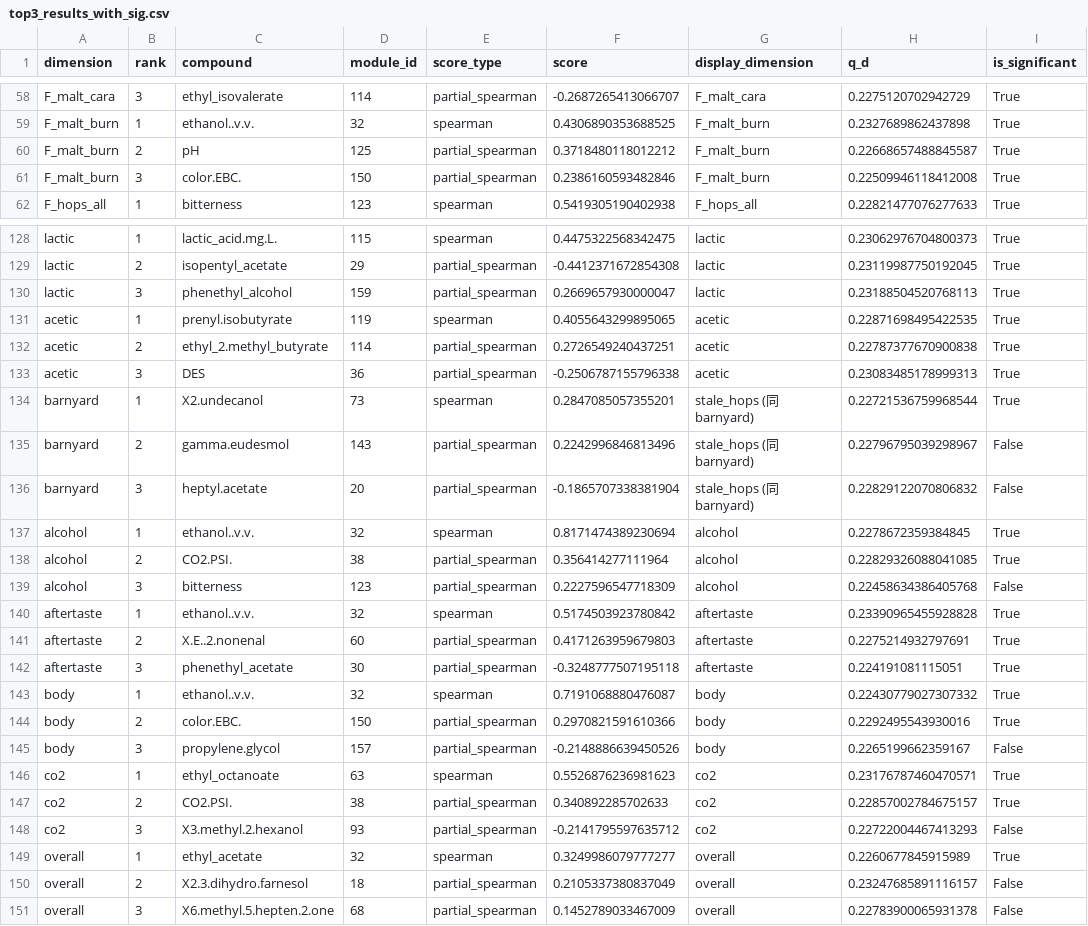
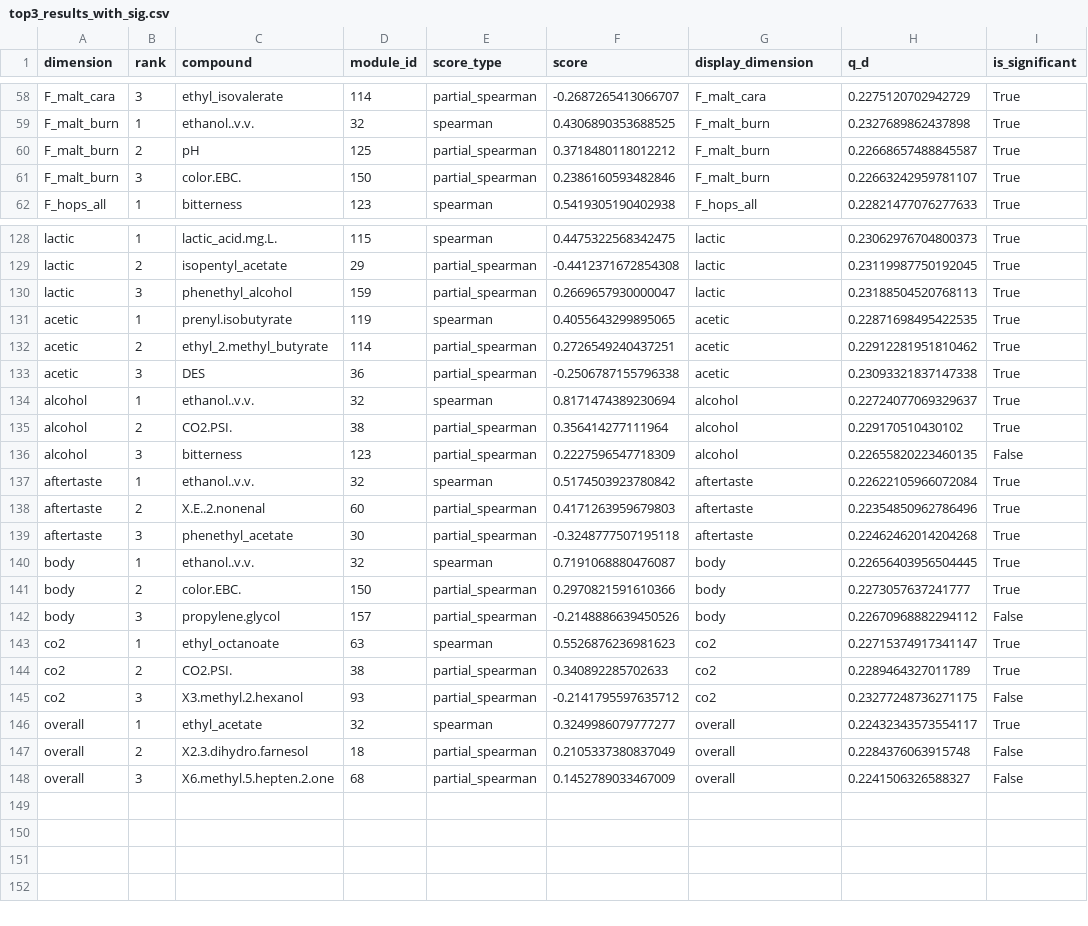
Before and after one commit to magneticyue-tech/2026MathorCup-WWX, a CSV file: code/data/processed/q2/top3_results_with_sig.csv, drawn as a sheet; only a part is shown, gaps mark what is left out; the diff covers the shown part only.

```diff
--- a/code/data/processed/q2/top3_results_with_sig.csv
+++ b/code/data/processed/q2/top3_results_with_sig.csv
@@ -60,3 +60,3 @@ F_malt_burn,1,ethanol..v.v.,32,spearman,0.4306890353688525,F_malt_burn,0.2327689
 F_malt_burn,2,pH,125,partial_spearman,0.3718480118012212,F_malt_burn,0.22668657488845587,True
-F_malt_burn,3,color.EBC.,150,partial_spearman,0.2386160593482846,F_malt_burn,0.22509946118412008,True
+F_malt_burn,3,color.EBC.,150,partial_spearman,0.2386160593482846,F_malt_burn,0.22663242959781107,True
 F_hops_all,1,bitterness,123,spearman,0.5419305190402938,F_hops_all,0.22821477076277633,True
@@ -131,21 +131,18 @@ lactic,3,phenethyl_alcohol,159,partial_spearman,0.2669657930000047,lactic,0.2318
 acetic,1,prenyl.isobutyrate,119,spearman,0.4055643299895065,acetic,0.22871698495422535,True
-acetic,2,ethyl_2.methyl_butyrate,114,partial_spearman,0.2726549240437251,acetic,0.22787377670900838,True
-acetic,3,DES,36,partial_spearman,-0.2506787155796338,acetic,0.23083485178999313,True
-barnyard,1,X2.undecanol,73,spearman,0.2847085057355201,stale_hops (同 barnyard),0.22721536759968544,True
-barnyard,2,gamma.eudesmol,143,partial_spearman,0.2242996846813496,stale_hops (同 barnyard),0.22796795039298967,False
-barnyard,3,heptyl.acetate,20,partial_spearman,-0.1865707338381904,stale_hops (同 barnyard),0.22829122070806832,False
-alcohol,1,ethanol..v.v.,32,spearman,0.8171474389230694,alcohol,0.2278672359384845,True
-alcohol,2,CO2.PSI.,38,partial_spearman,0.356414277111964,alcohol,0.22829326088041085,True
-alcohol,3,bitterness,123,partial_spearman,0.2227596547718309,alcohol,0.22458634386405768,False
-aftertaste,1,ethanol..v.v.,32,spearman,0.5174503923780842,aftertaste,0.23390965455928828,True
-aftertaste,2,X.E..2.nonenal,60,partial_spearman,0.4171263959679803,aftertaste,0.2275214932797691,True
-aftertaste,3,phenethyl_acetate,30,partial_spearman,-0.3248777507195118,aftertaste,0.224191081115051,True
-body,1,ethanol..v.v.,32,spearman,0.7191068880476087,body,0.22430779027307332,True
-body,2,color.EBC.,150,partial_spearman,0.2970821591610366,body,0.2292495543930016,True
-body,3,propylene.glycol,157,partial_spearman,-0.2148886639450526,body,0.2265199662359167,False
-co2,1,ethyl_octanoate,63,spearman,0.5526876236981623,co2,0.23176787460470571,True
-co2,2,CO2.PSI.,38,partial_spearman,0.340892285702633,co2,0.22857002784675157,True
-co2,3,X3.methyl.2.hexanol,93,partial_spearman,-0.2141795597635712,co2,0.22722004467413293,False
-overall,1,ethyl_acetate,32,spearman,0.3249986079777277,overall,0.2260677845915989,True
-overall,2,X2.3.dihydro.farnesol,18,partial_spearman,0.2105337380837049,overall,0.23247685891116157,False
-overall,3,X6.methyl.5.hepten.2.one,68,partial_spearman,0.1452789033467009,overall,0.22783900065931378,False
+acetic,2,ethyl_2.methyl_butyrate,114,partial_spearman,0.2726549240437251,acetic,0.22912281951810462,True
+acetic,3,DES,36,partial_spearman,-0.2506787155796338,acetic,0.23093321837147338,True
+alcohol,1,ethanol..v.v.,32,spearman,0.8171474389230694,alcohol,0.22724077069329637,True
+alcohol,2,CO2.PSI.,38,partial_spearman,0.356414277111964,alcohol,0.229170510430102,True
+alcohol,3,bitterness,123,partial_spearman,0.2227596547718309,alcohol,0.22655820223460135,False
+aftertaste,1,ethanol..v.v.,32,spearman,0.5174503923780842,aftertaste,0.22622105966072084,True
+aftertaste,2,X.E..2.nonenal,60,partial_spearman,0.4171263959679803,aftertaste,0.22354850962786496,True
+aftertaste,3,phenethyl_acetate,30,partial_spearman,-0.3248777507195118,aftertaste,0.22462462014204268,True
+body,1,ethanol..v.v.,32,spearman,0.7191068880476087,body,0.22656403956504445,True
+body,2,color.EBC.,150,partial_spearman,0.2970821591610366,body,0.2273057637241777,True
+body,3,propylene.glycol,157,partial_spearman,-0.2148886639450526,body,0.22670968882294112,False
+co2,1,ethyl_octanoate,63,spearman,0.5526876236981623,co2,0.22715374917341147,True
+co2,2,CO2.PSI.,38,partial_spearman,0.340892285702633,co2,0.2289464327011789,True
+co2,3,X3.methyl.2.hexanol,93,partial_spearman,-0.2141795597635712,co2,0.23277248736271175,False
+overall,1,ethyl_acetate,32,spearman,0.3249986079777277,overall,0.22432343573554117,True
+overall,2,X2.3.dihydro.farnesol,18,partial_spearman,0.2105337380837049,overall,0.2284376063915748,False
+overall,3,X6.methyl.5.hepten.2.one,68,partial_spearman,0.1452789033467009,overall,0.2241506326588327,False
```
Also changed, not shown: 30 edited cells elsewhere in this file, code/data/processed/q2/controls_sensitivity_results.csv, code/data/processed/q2/final_top3_with_stability.csv, 11 other files.
